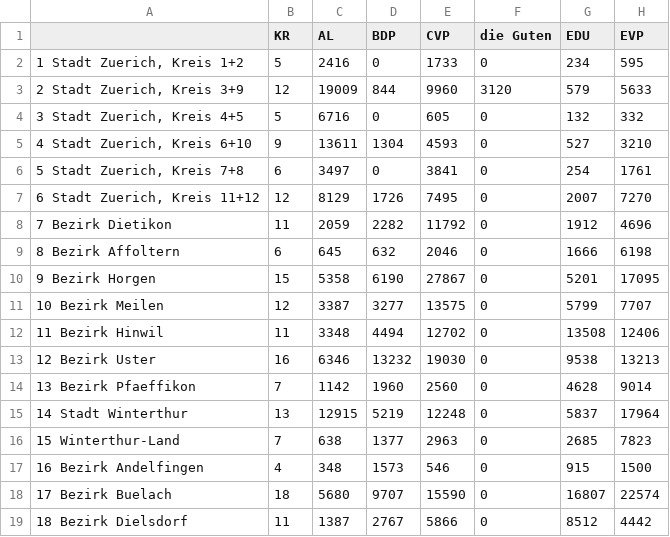
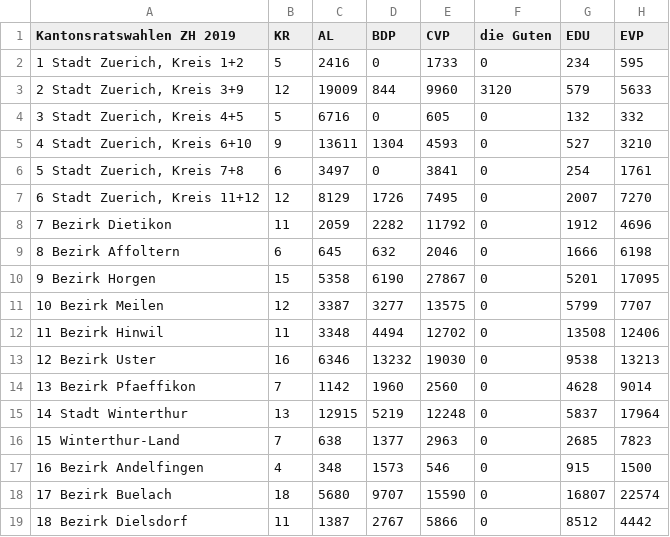
Before and after one commit to rjs02/DoppelterPukelsheim, a CSV file: data/2019_KRZH.csv, drawn as a sheet; only a part is shown; the diff names each change by its address in the sheet, - before the commit and + after, or states it on an @@ line.

Commit message:
add title

```diff
--- a/data/2019_KRZH.csv
+++ b/data/2019_KRZH.csv
-A1: (empty)
+A1: Kantonsratswahlen ZH 2019
```
